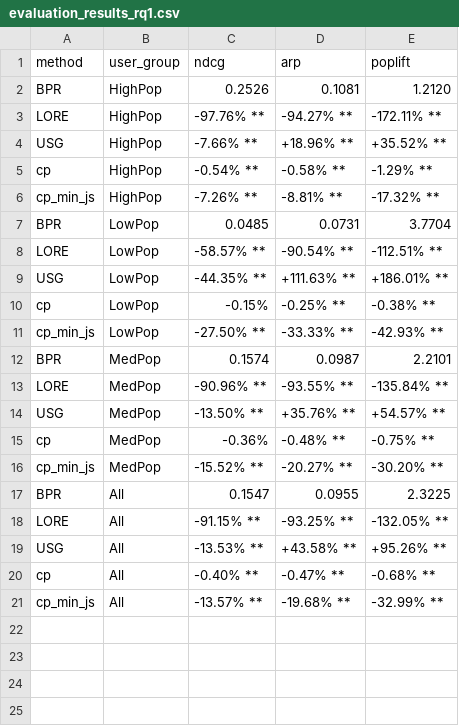
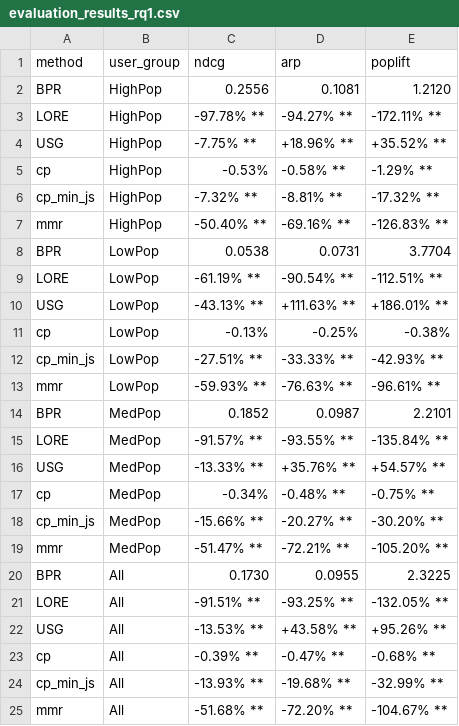
Before and after one commit to andreafooo/POI_RS_PopBias_Mitigation, a CSV file: datasets/foursquaretky_dataset/evaluation_results_rq1.csv, drawn as a sheet.

```diff
--- a/datasets/foursquaretky_dataset/evaluation_results_rq1.csv
+++ b/datasets/foursquaretky_dataset/evaluation_results_rq1.csv
@@ -1,21 +1,25 @@
 method,user_group,ndcg,arp,poplift
-BPR,HighPop,0.2526,0.1081,1.2120
-LORE,HighPop,-97.76% **,-94.27% **,-172.11% **
-USG,HighPop,-7.66% **,+18.96% **,+35.52% **
-cp,HighPop,-0.54% **,-0.58% **,-1.29% **
-cp_min_js,HighPop,-7.26% **,-8.81% **,-17.32% **
-BPR,LowPop,0.0485,0.0731,3.7704
-LORE,LowPop,-58.57% **,-90.54% **,-112.51% **
-USG,LowPop,-44.35% **,+111.63% **,+186.01% **
-cp,LowPop,-0.15%,-0.25% **,-0.38% **
-cp_min_js,LowPop,-27.50% **,-33.33% **,-42.93% **
-BPR,MedPop,0.1574,0.0987,2.2101
-LORE,MedPop,-90.96% **,-93.55% **,-135.84% **
-USG,MedPop,-13.50% **,+35.76% **,+54.57% **
-cp,MedPop,-0.36%,-0.48% **,-0.75% **
-cp_min_js,MedPop,-15.52% **,-20.27% **,-30.20% **
-BPR,All,0.1547,0.0955,2.3225
-LORE,All,-91.15% **,-93.25% **,-132.05% **
+BPR,HighPop,0.2556,0.1081,1.2120
+LORE,HighPop,-97.78% **,-94.27% **,-172.11% **
+USG,HighPop,-7.75% **,+18.96% **,+35.52% **
+cp,HighPop,-0.53%,-0.58% **,-1.29% **
+cp_min_js,HighPop,-7.32% **,-8.81% **,-17.32% **
+mmr,HighPop,-50.40% **,-69.16% **,-126.83% **
+BPR,LowPop,0.0538,0.0731,3.7704
+LORE,LowPop,-61.19% **,-90.54% **,-112.51% **
+USG,LowPop,-43.13% **,+111.63% **,+186.01% **
+cp,LowPop,-0.13%,-0.25%,-0.38%
+cp_min_js,LowPop,-27.51% **,-33.33% **,-42.93% **
+mmr,LowPop,-59.93% **,-76.63% **,-96.61% **
+BPR,MedPop,0.1852,0.0987,2.2101
+LORE,MedPop,-91.57% **,-93.55% **,-135.84% **
+USG,MedPop,-13.33% **,+35.76% **,+54.57% **
+cp,MedPop,-0.34%,-0.48% **,-0.75% **
+cp_min_js,MedPop,-15.66% **,-20.27% **,-30.20% **
+mmr,MedPop,-51.47% **,-72.21% **,-105.20% **
+BPR,All,0.1730,0.0955,2.3225
+LORE,All,-91.51% **,-93.25% **,-132.05% **
 USG,All,-13.53% **,+43.58% **,+95.26% **
-cp,All,-0.40% **,-0.47% **,-0.68% **
-cp_min_js,All,-13.57% **,-19.68% **,-32.99% **
+cp,All,-0.39% **,-0.47% **,-0.68% **
+cp_min_js,All,-13.93% **,-19.68% **,-32.99% **
+mmr,All,-51.68% **,-72.20% **,-104.67% **
```
Also changed, not shown: datasets/foursquaretky_dataset/evaluation_results_rq2.csv, 1 other file.
